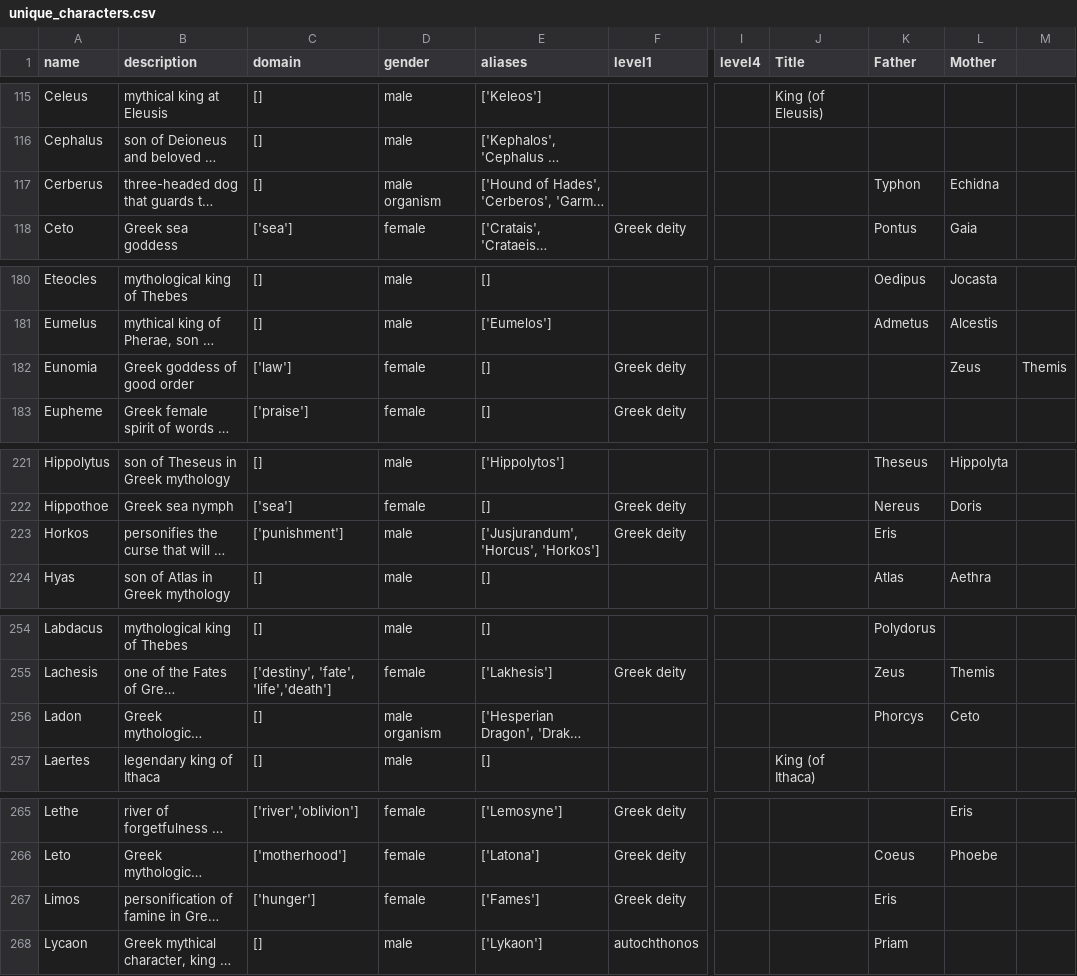
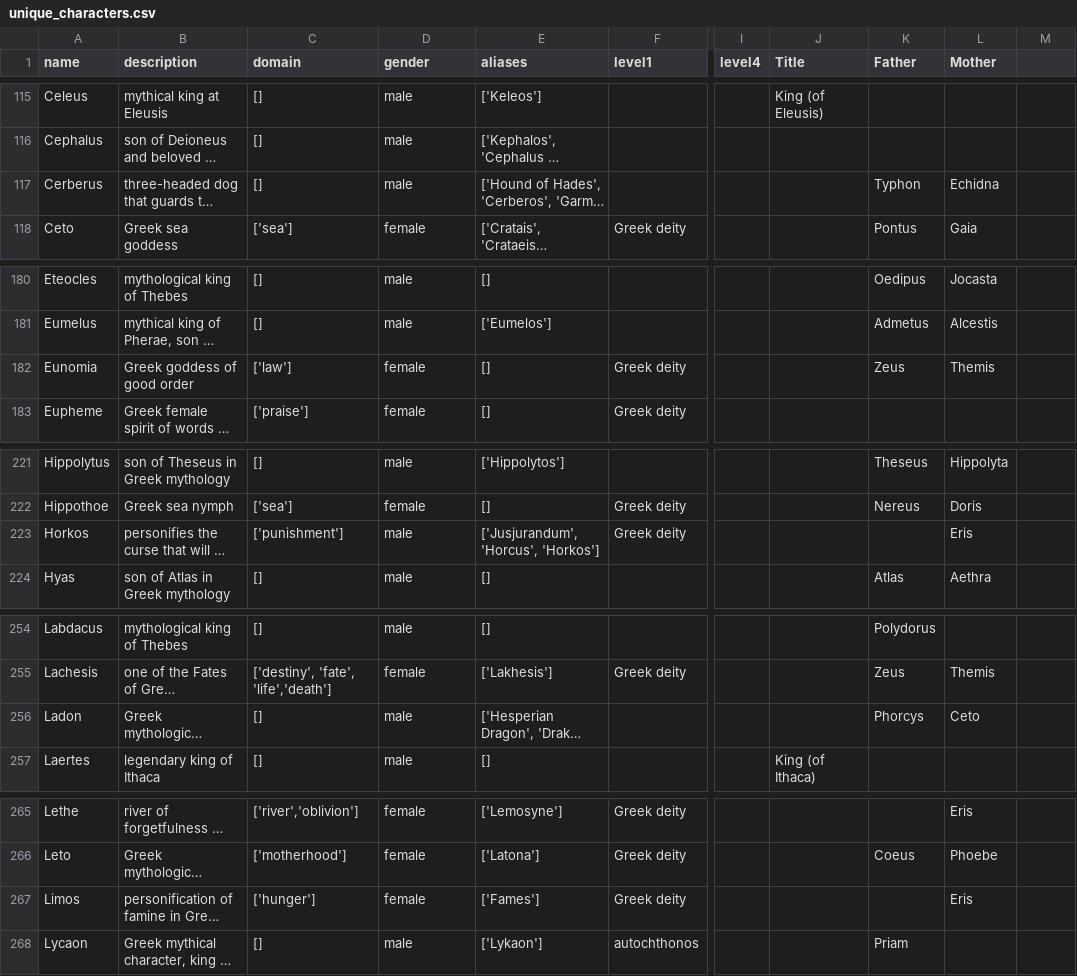
Before and after one commit to Matryoskas/greek-gods-relationships, a CSV file: datasets/unique_characters.csv, drawn as a sheet; only a part is shown, gaps mark what is left out; long unchanged cells end in …; the diff covers the shown part only; the diff names each change by its address in the sheet, - before the commit and + after, or states it on an @@ line.

Commit message:
remove organism from gender of characters to simplify

```diff
--- a/datasets/unique_characters.csv
+++ b/datasets/unique_characters.csv
-D117 (gender): male organism
+D117 (gender): male
-K182 (Father): (empty)
+K182 (Father): Zeus
-L182 (Mother): Zeus
+L182 (Mother): Themis
-M182: Themis
+M182: (empty)
-K223 (Father): Eris
+K223 (Father): (empty)
-L223 (Mother): (empty)
+L223 (Mother): Eris
-D256 (gender): male organism
+D256 (gender): male
-K267 (Father): Eris
+K267 (Father): (empty)
-L267 (Mother): (empty)
+L267 (Mother): Eris
```
Also changed, not shown: 2 edited cells elsewhere in this file, 1 other file.
